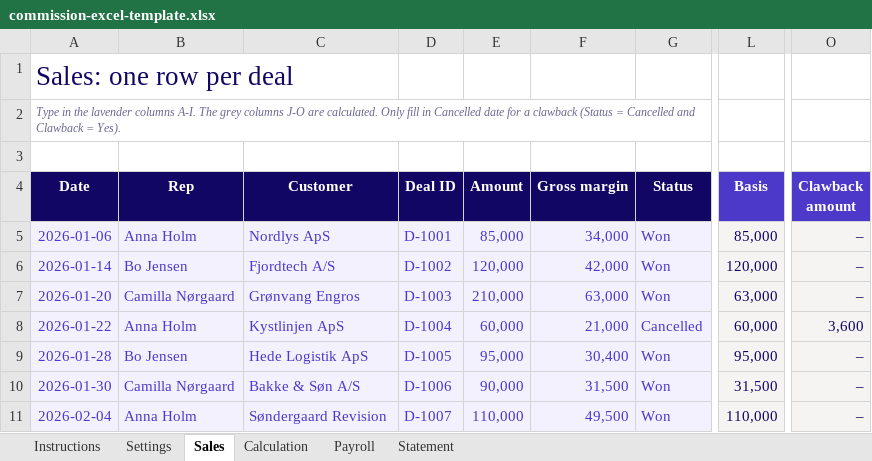
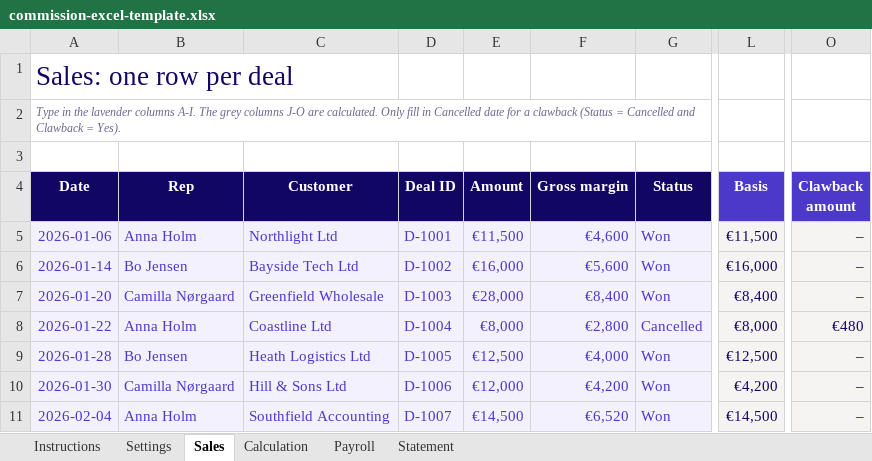
Before and after one commit to Prowi-ApS/prowi-web, an Excel workbook: downloads/commission-excel-template.xlsx, sheet Sales, drawn as a sheet; only a part is shown, gaps mark what is left out; values as stored, in another font and other column widths than the file's, no borders; charts and pictures not drawn; the diff covers the shown part only; the diff names each change by its address in the sheet, - before the commit and + after, or states it on an @@ line.

```diff
--- a/downloads/commission-excel-template.xlsx (sheet Sales)
+++ b/downloads/commission-excel-template.xlsx (sheet Sales)
-C5 (Customer): Nordlys ApS
+C5 (Customer): Northlight Ltd
-E5 (Amount): 85,000
+E5 (Amount): €11,500
-F5 (Gross margin): 34,000
+F5 (Gross margin): €4,600
-L5 (Basis): 85,000
+L5 (Basis): €11,500
-C6 (Customer): Fjordtech A/S
+C6 (Customer): Bayside Tech Ltd
-E6 (Amount): 120,000
+E6 (Amount): €16,000
-F6 (Gross margin): 42,000
+F6 (Gross margin): €5,600
-L6 (Basis): 120,000
+L6 (Basis): €16,000
-C7 (Customer): Grønvang Engros
+C7 (Customer): Greenfield Wholesale
-E7 (Amount): 210,000
+E7 (Amount): €28,000
-F7 (Gross margin): 63,000
+F7 (Gross margin): €8,400
-L7 (Basis): 63,000
+L7 (Basis): €8,400
-C8 (Customer): Kystlinjen ApS
+C8 (Customer): Coastline Ltd
-E8 (Amount): 60,000
+E8 (Amount): €8,000
-F8 (Gross margin): 21,000
+F8 (Gross margin): €2,800
-L8 (Basis): 60,000
+L8 (Basis): €8,000
-O8 (Clawback amount): 3,600
+O8 (Clawback amount): €480
-C9 (Customer): Hede Logistik ApS
+C9 (Customer): Heath Logistics Ltd
-E9 (Amount): 95,000
+E9 (Amount): €12,500
-F9 (Gross margin): 30,400
+F9 (Gross margin): €4,000
-L9 (Basis): 95,000
+L9 (Basis): €12,500
-C10 (Customer): Bakke & Søn A/S
+C10 (Customer): Hill & Sons Ltd
-E10 (Amount): 90,000
+E10 (Amount): €12,000
-F10 (Gross margin): 31,500
+F10 (Gross margin): €4,200
-L10 (Basis): 31,500
+L10 (Basis): €4,200
-C11 (Customer): Søndergaard Revision
+C11 (Customer): Southfield Accounting
-E11 (Amount): 110,000
+E11 (Amount): €14,500
-F11 (Gross margin): 49,500
+F11 (Gross margin): €6,520
-L11 (Basis): 110,000
+L11 (Basis): €14,500
```
Also changed, not shown: 52 edited cells elsewhere in this sheet, sheet Calculation, sheet Statement, sheet Settings, sheet Payroll, sheet Instructions, downloads/commission-statement-template.xlsx, downloads/ote-pay-mix-template.xlsx, 3 other files.
